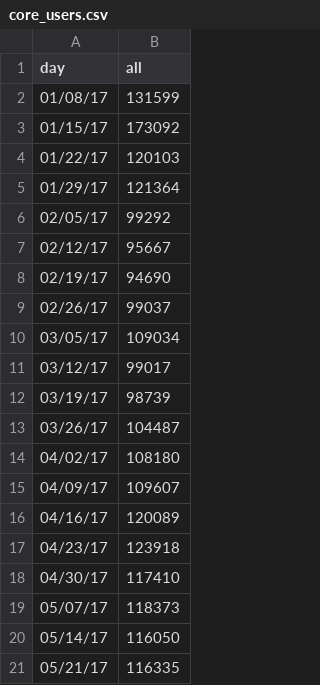
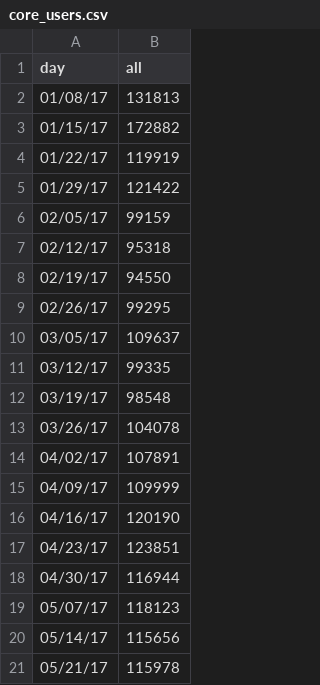
Before and after one commit to limitlessloop/vets.gov-status, a CSV file: _data/core_users.csv, drawn as a sheet.

```diff
--- a/_data/core_users.csv
+++ b/_data/core_users.csv
@@ -1,21 +1,21 @@
 day,all
-01/08/17,131599
-01/15/17,173092
-01/22/17,120103
-01/29/17,121364
-02/05/17,99292
-02/12/17,95667
-02/19/17,94690
-02/26/17,99037
-03/05/17,109034
-03/12/17,99017
-03/19/17,98739
-03/26/17,104487
-04/02/17,108180
-04/09/17,109607
-04/16/17,120089
-04/23/17,123918
-04/30/17,117410
-05/07/17,118373
-05/14/17,116050
-05/21/17,116335
+01/08/17,131813
+01/15/17,172882
+01/22/17,119919
+01/29/17,121422
+02/05/17,99159
+02/12/17,95318
+02/19/17,94550
+02/26/17,99295
+03/05/17,109637
+03/12/17,99335
+03/19/17,98548
+03/26/17,104078
+04/02/17,107891
+04/09/17,109999
+04/16/17,120190
+04/23/17,123851
+04/30/17,116944
+05/07/17,118123
+05/14/17,115656
+05/21/17,115978
```
Also changed, not shown: _data/core_mobile.csv, _data/core_new.csv, 1 other file.
